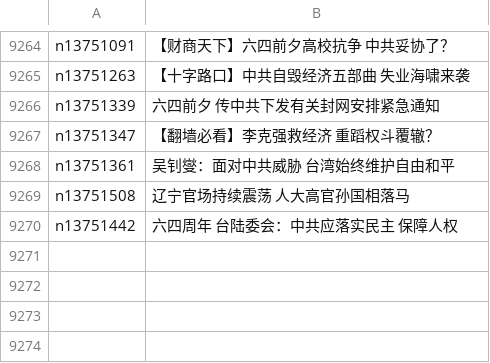
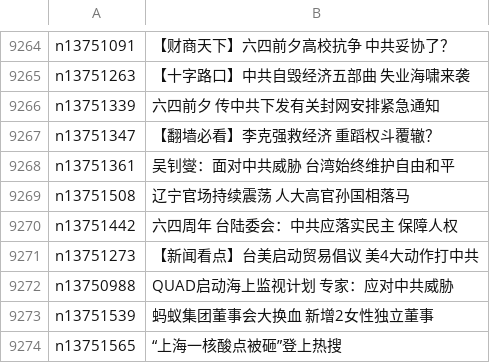
Before and after one commit to easy2view/epoch-news, a CSV file: indexes/ncid277.csv, drawn as a sheet; only a part is shown, gaps mark what is left out; the diff names each change by its address in the sheet, - before the commit and + after, or states it on an @@ line.

```diff
--- a/indexes/ncid277.csv
+++ b/indexes/ncid277.csv
+row 9271: n13751273 | 【新闻看点】台美启动贸易倡议 美4大动作打中共
+row 9272: n13750988 | QUAD启动海上监视计划 专家：应对中共威胁
+row 9273: n13751539 | 蚂蚁集团董事会大换血 新增2女性独立董事
+row 9274: n13751565 | “上海一核酸点被砸”登上热搜
```
Also changed, not shown: indexes/ncid1078159.csv, indexes/ncid1349361.csv, 35 other files.
